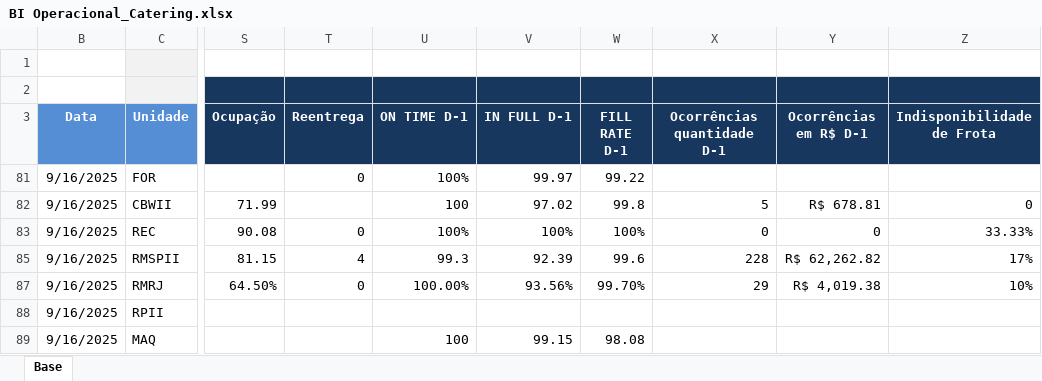
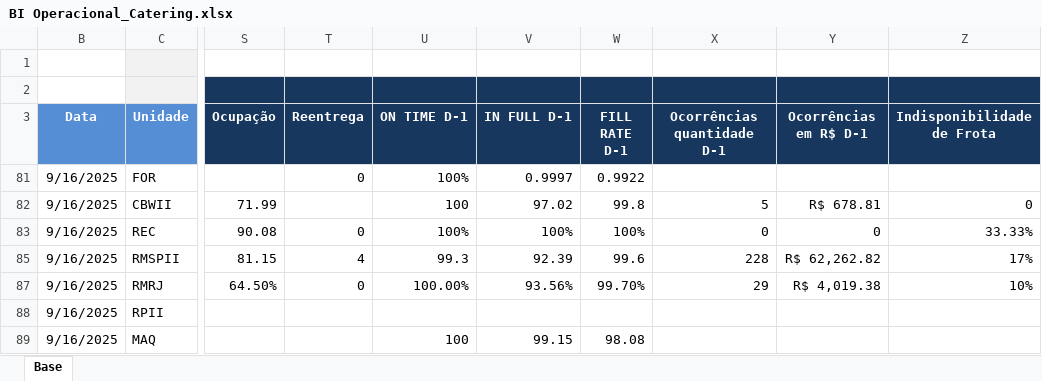
Before and after one commit to superfriokpis/catering, an Excel workbook: data/BI Operacional_Catering.xlsx, sheet Base, drawn as a sheet; only a part is shown, gaps mark what is left out; values as stored, in another font and other column widths than the file's, no borders; charts and pictures not drawn; the diff names each change by its address in the sheet, - before the commit and + after, or states it on an @@ line.

Commit message:
Add files via upload

```diff
--- a/data/BI Operacional_Catering.xlsx (sheet Base)
+++ b/data/BI Operacional_Catering.xlsx (sheet Base)
-V81 (IN FULL D-1): 99.97
+V81 (IN FULL D-1): 0.9997
-W81 (FILL RATE D-1): 99.22
+W81 (FILL RATE D-1): 0.9922
```
Also changed, not shown: hidden cells.
